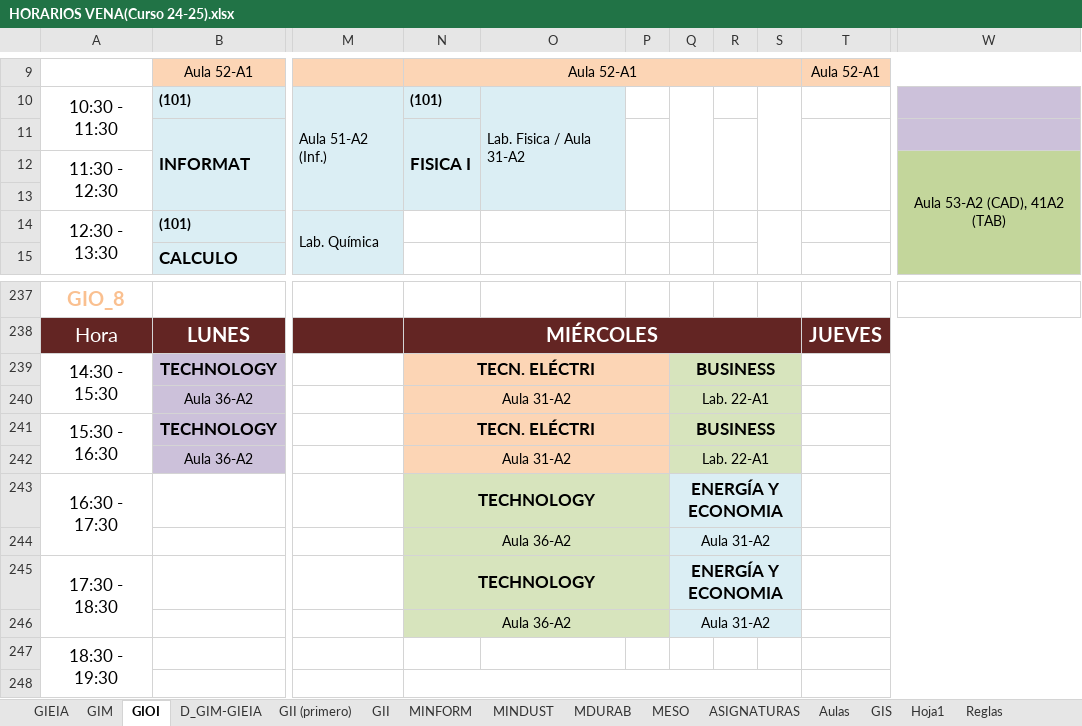
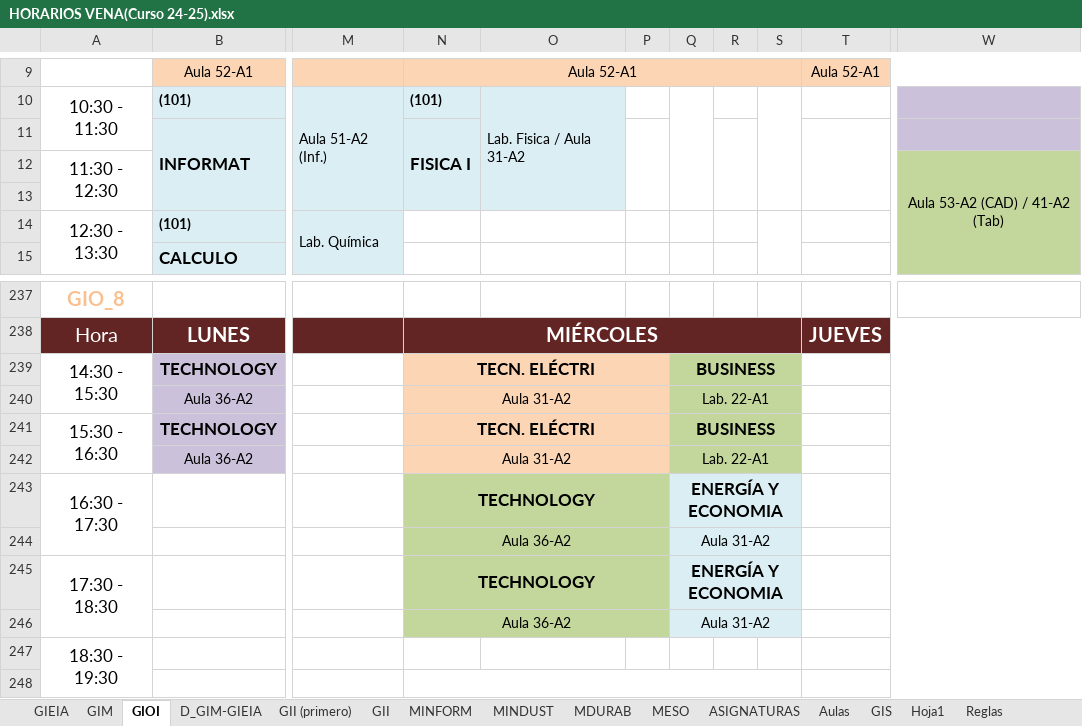
Before and after one commit to rebecacuestaestepar/Trabajo-Fin-de-Grado-2025-2026, an Excel workbook: prototipos/HORARIOS VENA(Curso 24-25).xlsx, sheet GIOI, drawn as a sheet; only a part is shown, gaps mark what is left out; values as stored, in another font and other column widths than the file's, no borders; the diff names each change by its address in the sheet, - before the commit and + after, or states it on an @@ line.

Commit message:
Modificar aulas y asignaturas GIM

```diff
--- a/prototipos/HORARIOS VENA(Curso 24-25).xlsx (sheet GIOI)
+++ b/prototipos/HORARIOS VENA(Curso 24-25).xlsx (sheet GIOI)
-W12: Aula 53-A2 (CAD), 41A2 (TAB)
+W12: Aula 53-A2 (CAD) / 41-A2 (Tab)
-Q239:S242 fill: #D7E4BD
+Q239:S242 fill: #C3D69B
-N243:P246 fill: #D7E4BD
+N243:P246 fill: #C3D69B
```
Also changed, not shown: sheet GIM, sheet ASIGNATURAS.
